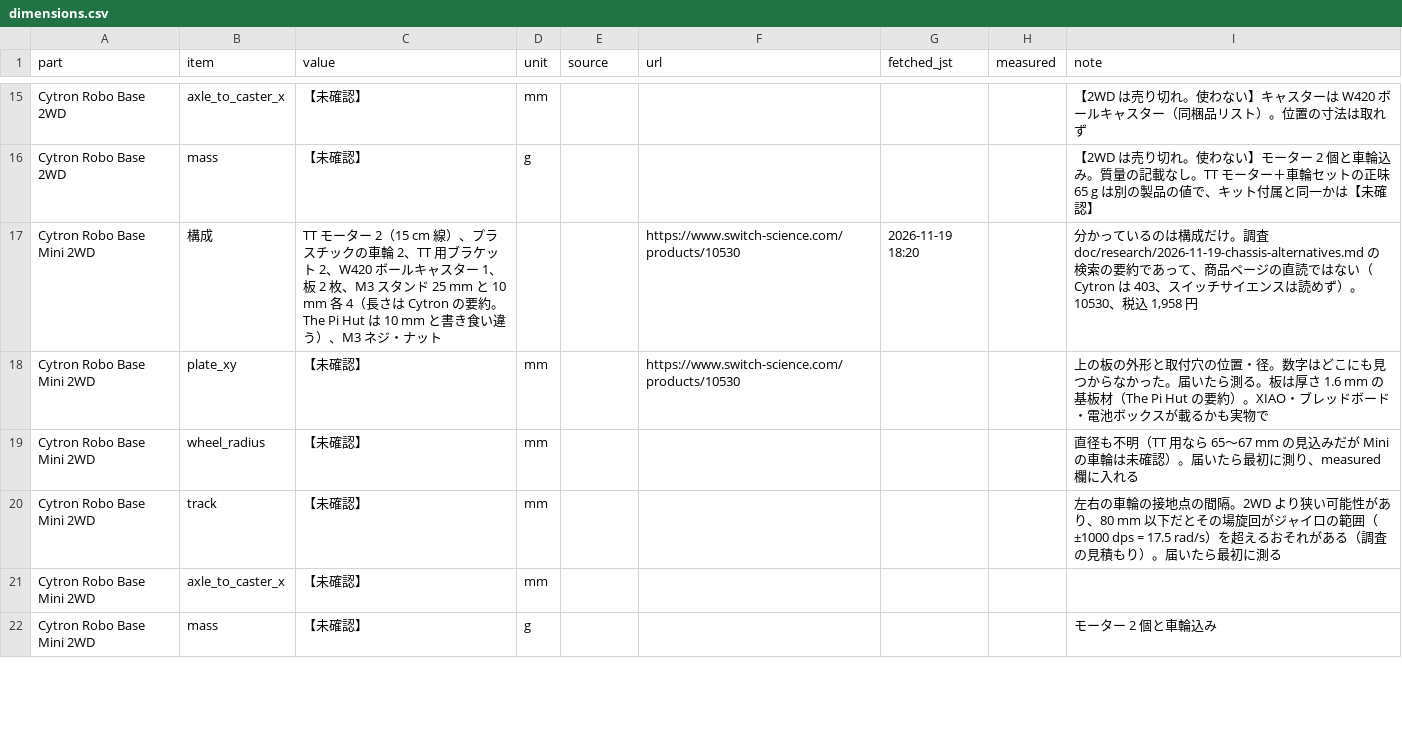
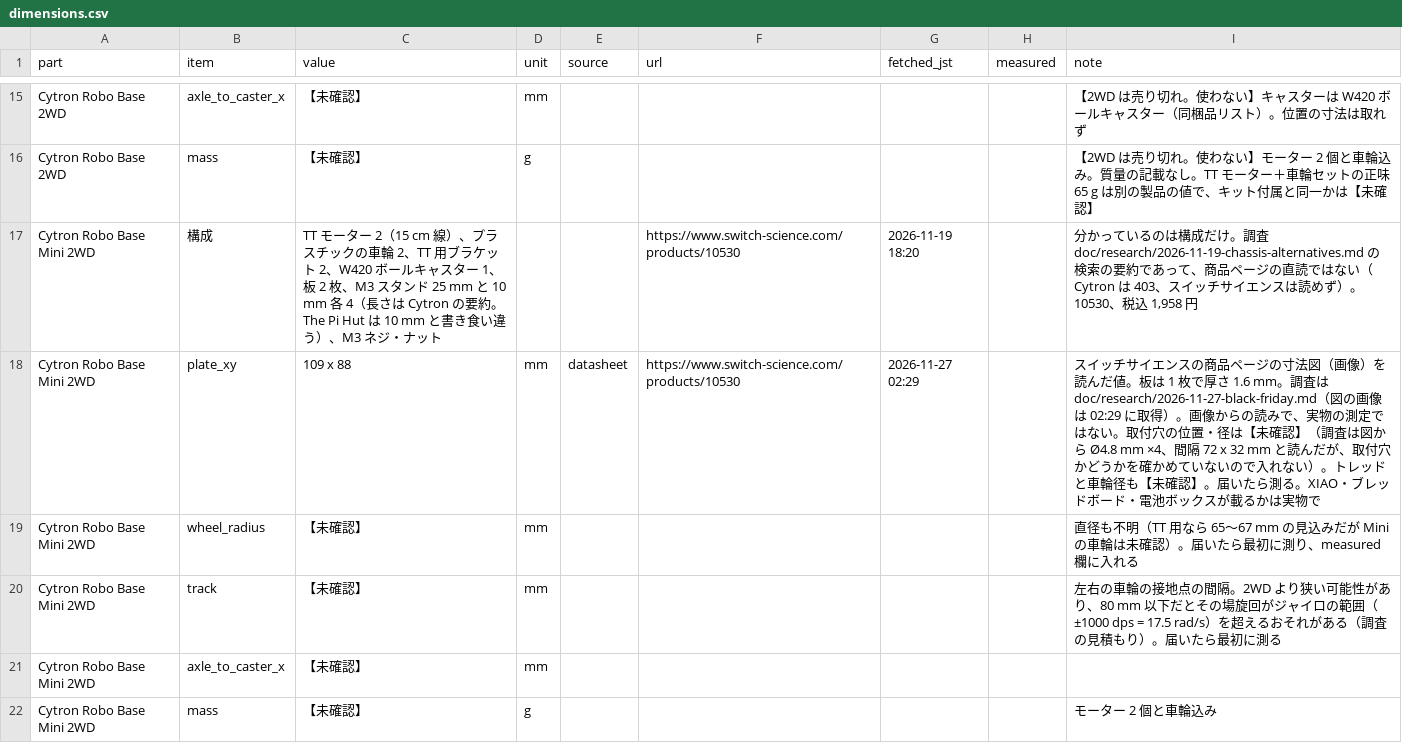
Before and after one commit to asari300/20261119_PhysLearn, a CSV file: cad/dimensions.csv, drawn as a sheet; only a part is shown, gaps mark what is left out.

```diff
--- a/cad/dimensions.csv
+++ b/cad/dimensions.csv
@@ -17,3 +17,3 @@ Cytron Robo Base 2WD,mass,【未確認】,g,,,,,【2WD は売り切れ。使わ
 Cytron Robo Base Mini 2WD,構成,TT モーター 2（15 cm 線）、プラスチックの車輪 2、TT 用ブラケット 2、W420 ボールキャスター 1、板 2 枚、M3 スタンド 25 mm と 10 mm 各 4（長さは Cytron の要約。The Pi Hut は 10 mm と書き食い違う）、M3 ネジ・ナット,,,https://www.switch-science.com/products/10530,2026-11-19 18:20,,"分かっているのは構成だけ。調査 doc/research/2026-11-19-chassis-alternatives.md の検索の要約であって、商品ページの直読ではない（Cytron は 403、スイッチサイエンスは読めず）。10530、税込 1,958 円"
-Cytron Robo Base Mini 2WD,plate_xy,【未確認】,mm,,https://www.switch-science.com/products/10530,,,上の板の外形と取付穴の位置・径。数字はどこにも見つからなかった。届いたら測る。板は厚さ 1.6 mm の基板材（The Pi Hut の要約）。XIAO・ブレッドボード・電池ボックスが載るかも実物で
+Cytron Robo Base Mini 2WD,plate_xy,109 x 88,mm,datasheet,https://www.switch-science.com/products/10530,2026-11-27 02:29,,スイッチサイエンスの商品ページの寸法図（画像）を読んだ値。板は 1 枚で厚さ 1.6 mm。調査は doc/research/2026-11-27-black-friday.md（図の画像は 02:29 に取得）。画像からの読みで、実物の測定ではない。取付穴の位置・径は【未確認】（調査は図から Ø4.8 mm ×4、間隔 72 x 32 mm と読んだが、取付穴かどうかを確かめていないので入れない）。トレッドと車輪径も【未確認】。届いたら測る。XIAO・ブレッドボード・電池ボックスが載るかは実物で
 Cytron Robo Base Mini 2WD,wheel_radius,【未確認】,mm,,,,,直径も不明（TT 用なら 65〜67 mm の見込みだが Mini の車輪は未確認）。届いたら最初に測り、measured 欄に入れる
```
Also changed, not shown: 6 other files.
